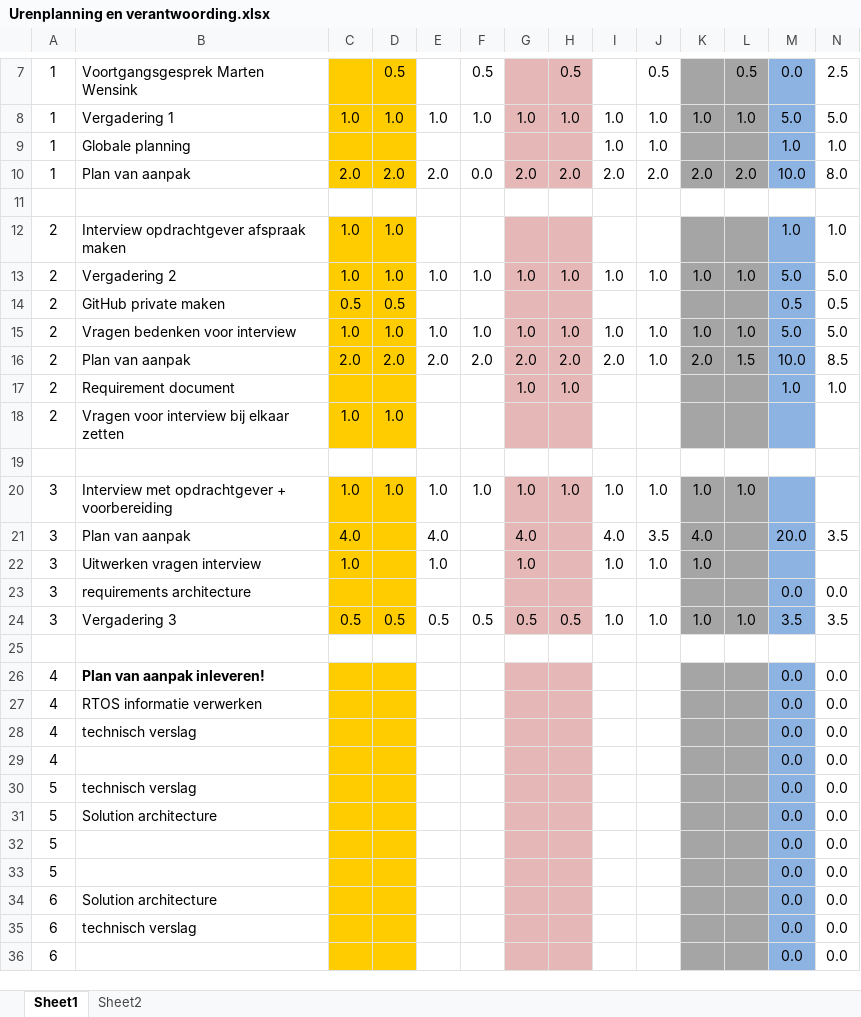
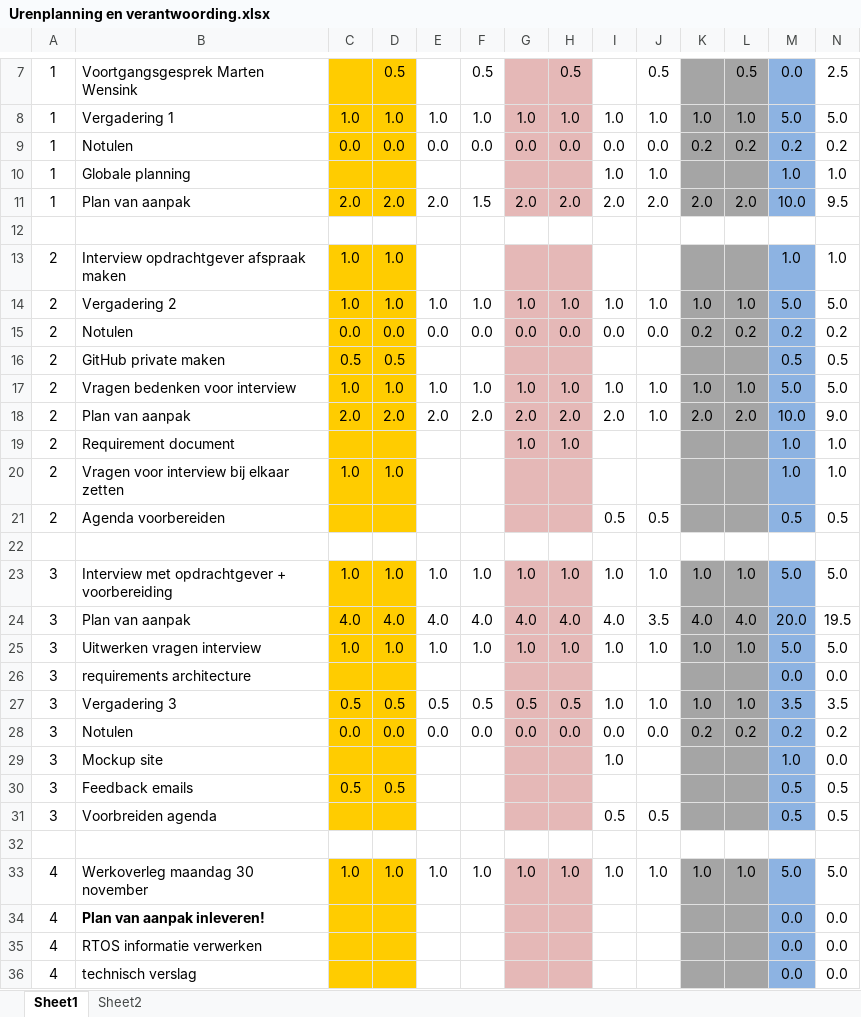
Before and after one commit to boukestam/Robijn, an Excel workbook: docs/Planning en Urenverantwoording/Urenplanning en verantwoording.xlsx, sheet Sheet1, drawn as a sheet; only a part is shown, gaps mark what is left out; the shorter side is filled out with more unchanged rows; values as stored, in another font and other column widths than the file's, no borders; charts and pictures and conditional formats not drawn; addresses are those after the commit; the diff covers the shown part only; the diff names each change by its address in the sheet, - before the commit and + after, or states it on an @@ line.

```diff
--- a/docs/Planning en Urenverantwoording/Urenplanning en verantwoording.xlsx (sheet Sheet1)
+++ b/docs/Planning en Urenverantwoording/Urenplanning en verantwoording.xlsx (sheet Sheet1)
+row 9: 1 | Notulen | 0.0 | 0.0 | 0.0 | 0.0 | 0.0 | 0.0 | 0.0 | 0.0 | 0.2 | 0.2 | 0.2 | 0.2
-F11: 0.0
+F11: 1.5
-N11: 8.0
+N11: 9.5
+row 15: 2 | Notulen | 0.0 | 0.0 | 0.0 | 0.0 | 0.0 | 0.0 | 0.0 | 0.0 | 0.2 | 0.2 | 0.2 | 0.2
-L18: 1.5
+L18: 2.0
-N18: 8.5
+N18: 9.0
-M20: (empty)
+M20: 1.0
-N20: (empty)
+N20: 1.0
+row 21: 2 | Agenda voorbereiden |  |  |  |  |  |  | 0.5 | 0.5 |  |  | 0.5 | 0.5
-M23: (empty)
+M23: 5.0
-N23: (empty)
+N23: 5.0
-D24: (empty)
+D24: 4.0
-F24: (empty)
+F24: 4.0
-H24: (empty)
+H24: 4.0
-L24: (empty)
+L24: 4.0
-N24: 3.5
+N24: 19.5
-D25: (empty)
+D25: 1.0
-F25: (empty)
+F25: 1.0
-H25: (empty)
+H25: 1.0
-L25: (empty)
+L25: 1.0
-M25: (empty)
+M25: 5.0
-N25: (empty)
+N25: 5.0
+row 28: 3 | Notulen | 0.0 | 0.0 | 0.0 | 0.0 | 0.0 | 0.0 | 0.0 | 0.0 | 0.2 | 0.2 | 0.2 | 0.2
+row 29: 3 | Mockup site |  |  |  |  |  |  | 1.0 |  |  |  | 1.0 | 0.0
+row 30: 3 | Feedback emails | 0.5 | 0.5 |  |  |  |  |  |  |  |  | 0.5 | 0.5
+row 31: 3 | Voorbreiden agenda |  |  |  |  |  |  | 0.5 | 0.5 |  |  | 0.5 | 0.5
+row 33: 4 | Werkoverleg maandag 30 november | 1.0 | 1.0 | 1.0 | 1.0 | 1.0 | 1.0 | 1.0 | 1.0 | 1.0 | 1.0 | 5.0 | 5.0
```
Also changed, not shown: 6 added rows and 1 removed row elsewhere in this sheet, formulas that keep their value, 19 other files.
